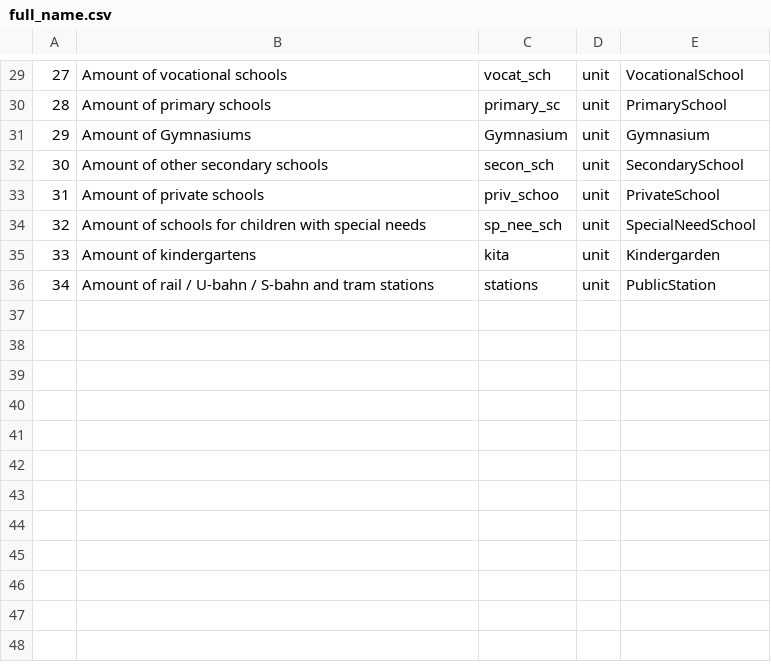
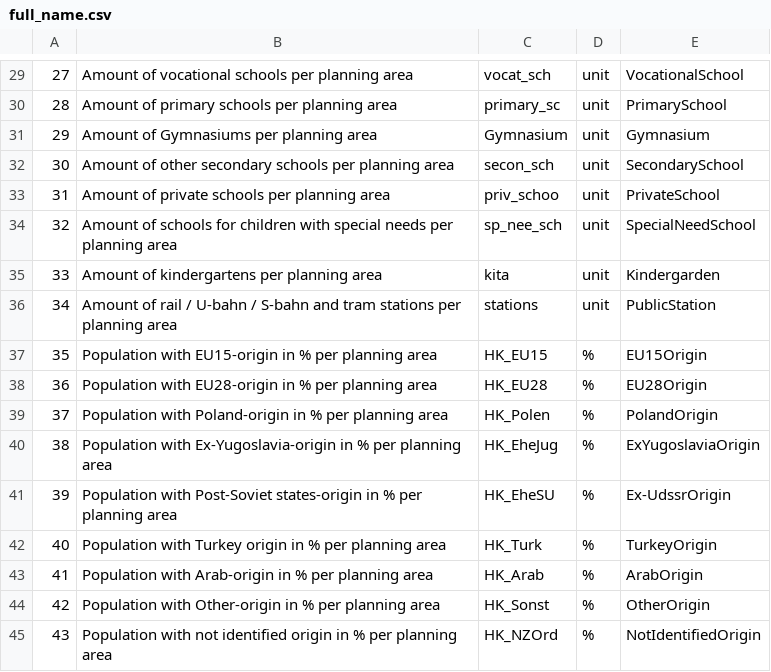
Before and after one commit to NichaNichanok/appyouthinthecity, a CSV file: full_name.csv, drawn as a sheet; only a part is shown, gaps mark what is left out; the diff covers the shown part only.

```diff
--- a/full_name.csv
+++ b/full_name.csv
@@ -29,8 +29,17 @@
-27,Amount of vocational schools,vocat_sch,unit,VocationalSchool
-28,Amount of primary schools,primary_sc,unit,PrimarySchool
-29,Amount of Gymnasiums,Gymnasium,unit,Gymnasium
-30,Amount of other secondary schools,secon_sch,unit,SecondarySchool
-31,Amount of private schools,priv_schoo,unit,PrivateSchool
-32,Amount of schools for children with special needs,sp_nee_sch,unit,SpecialNeedSchool
-33,Amount of kindergartens,kita,unit,Kindergarden
-34,Amount of rail / U-bahn / S-bahn and tram stations,stations,unit,PublicStation
+27,Amount of vocational schools per planning area,vocat_sch,unit,VocationalSchool
+28,Amount of primary schools per planning area,primary_sc,unit,PrimarySchool
+29,Amount of Gymnasiums per planning area,Gymnasium,unit,Gymnasium
+30,Amount of other secondary schools per planning area,secon_sch,unit,SecondarySchool
+31,Amount of private schools per planning area,priv_schoo,unit,PrivateSchool
+32,Amount of schools for children with special needs per planning area,sp_nee_sch,unit,SpecialNeedSchool
+33,Amount of kindergartens per planning area,kita,unit,Kindergarden
+34,Amount of rail / U-bahn / S-bahn and tram stations per planning area,stations,unit,PublicStation
+35,Population with EU15-origin in % per planning area,HK_EU15,%,EU15Origin
+36,Population with EU28-origin in % per planning area,HK_EU28,%,EU28Origin
+37,Population with Poland-origin in % per planning area,HK_Polen,%,PolandOrigin
+38,Population with Ex-Yugoslavia-origin in % per planning area,HK_EheJug,%,ExYugoslaviaOrigin
+39,Population with Post-Soviet states-origin in % per planning area,HK_EheSU,%,Ex-UdssrOrigin
+40,Population with Turkey origin in % per planning area,HK_Turk,%,TurkeyOrigin
+41,Population with Arab-origin in % per planning area,HK_Arab,%,ArabOrigin
+42,Population with Other-origin in % per planning area,HK_Sonst,%,OtherOrigin
+43,Population with not identified origin in % per planning area,HK_NZOrd,%,NotIdentifiedOrigin
```
Also changed, not shown: 32 edited cells elsewhere in this file, cluster_values.csv, 6 other files.
